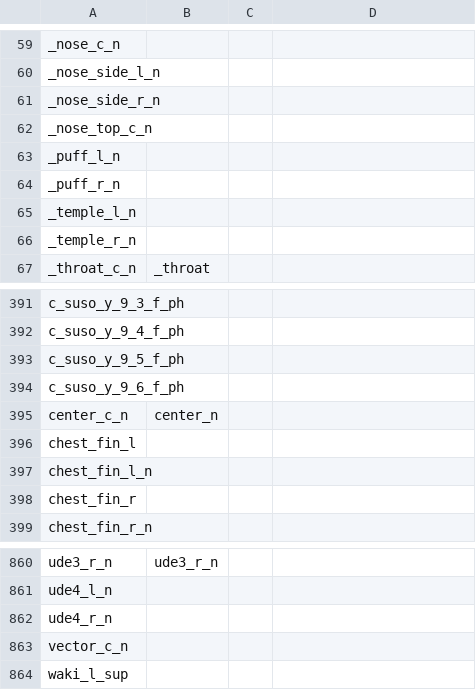
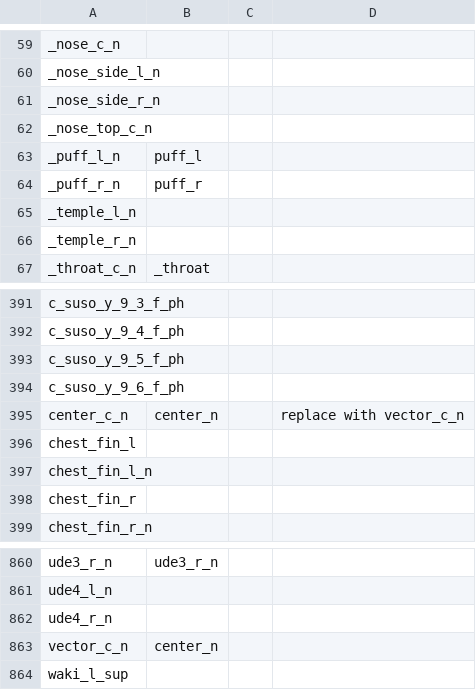
Before and after one commit to etra0/yakuza_bones, a CSV file: data.csv, drawn as a sheet; only a part is shown, gaps mark what is left out; the diff covers the shown part only.

```diff
--- a/data.csv
+++ b/data.csv
@@ -63,2 +63,2 @@ _nose_top_c_n,
-_puff_l_n,
-_puff_r_n,
+_puff_l_n,puff_l,,
+_puff_r_n,puff_r,,
@@ -395 +395 @@ c_suso_y_9_6_f_ph,
-center_c_n,center_n
+center_c_n,center_n,,replace with vector_c_n
@@ -863 +863 @@ ude4_r_n,
-vector_c_n,
+vector_c_n,center_n,,
```
Also changed, not shown: 24 added rows and 1 removed row elsewhere in this file, 5 other files.
